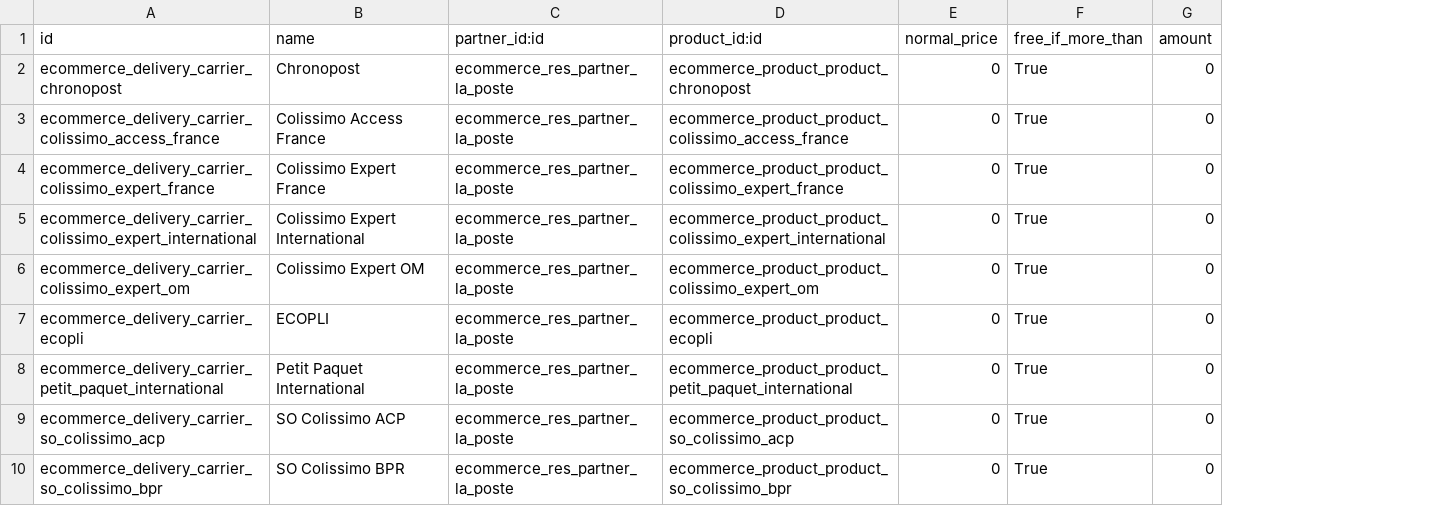
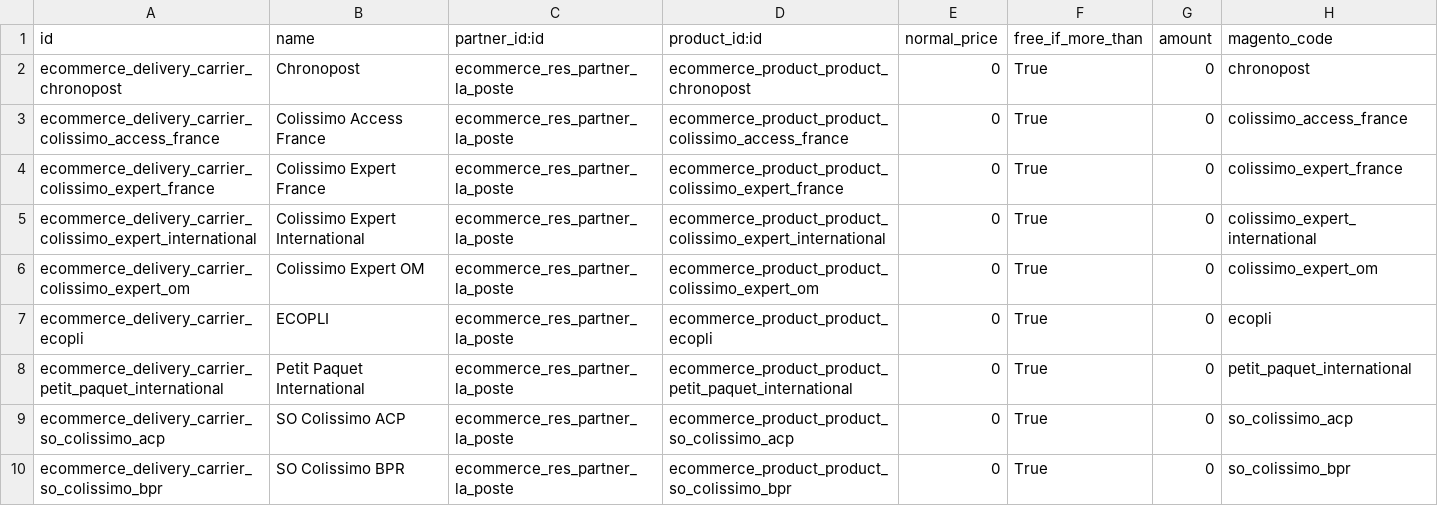
Before and after one commit to Smile-SA/odoo_addons, a CSV file: smile_ecommerce/data/delivery.carrier.csv, drawn as a sheet; only a part is shown; the diff names each change by its address in the sheet, - before the commit and + after, or states it on an @@ line.

Commit message:
Fixes smile_ecommerce. We can now build a sale order thanks to a dictionnary whichs follows interface rules.

```diff
--- a/smile_ecommerce/data/delivery.carrier.csv
+++ b/smile_ecommerce/data/delivery.carrier.csv
+column H (magento_code), rows 2-10: chronopost | colissimo_access_france | colissimo_expert_france | colissimo_expert_international | colissimo_expert_om | ecopli | petit_paquet_international | so_colissimo_acp | so_colissimo_bpr
```
Also changed, not shown: 1 other file.
